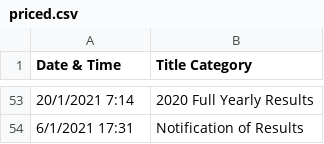
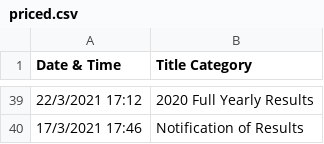
Before and after one commit to maxloosmu/predict, a CSV file: financials/priced.csv, drawn as a sheet; only a part is shown, gaps mark what is left out; the diff covers the shown part only.

```diff
--- a/financials/priced.csv
+++ b/financials/priced.csv
@@ -53,2 +39,2 @@ Date & Time,Title Category
-20/1/2021 7:14,2020 Full Yearly Results
-6/1/2021 17:31,Notification of Results
+22/3/2021 17:12,2020 Full Yearly Results
+17/3/2021 17:46,Notification of Results
```
Also changed, not shown: 12 added rows, 26 removed rows and 26 edited cells elsewhere in this file, financials/formatted.csv, financials/formatted2.csv, 6 other files.
